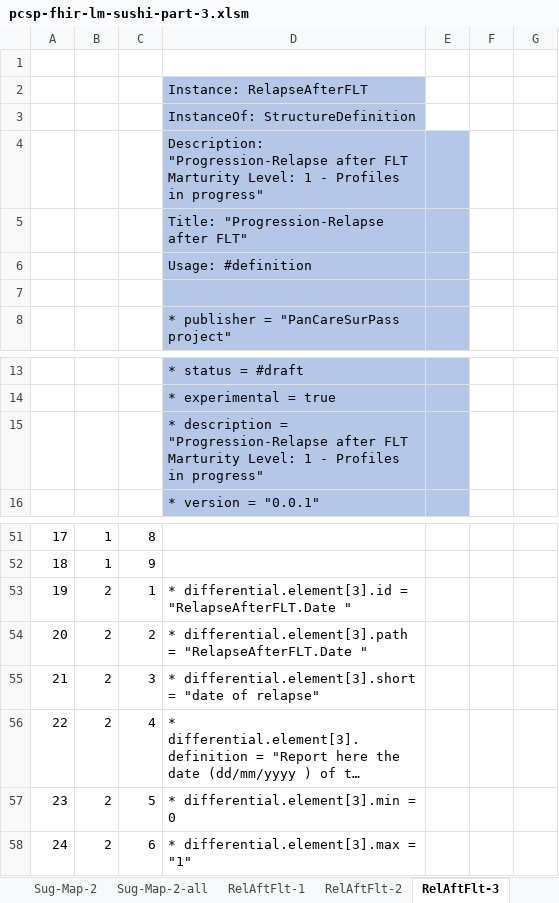
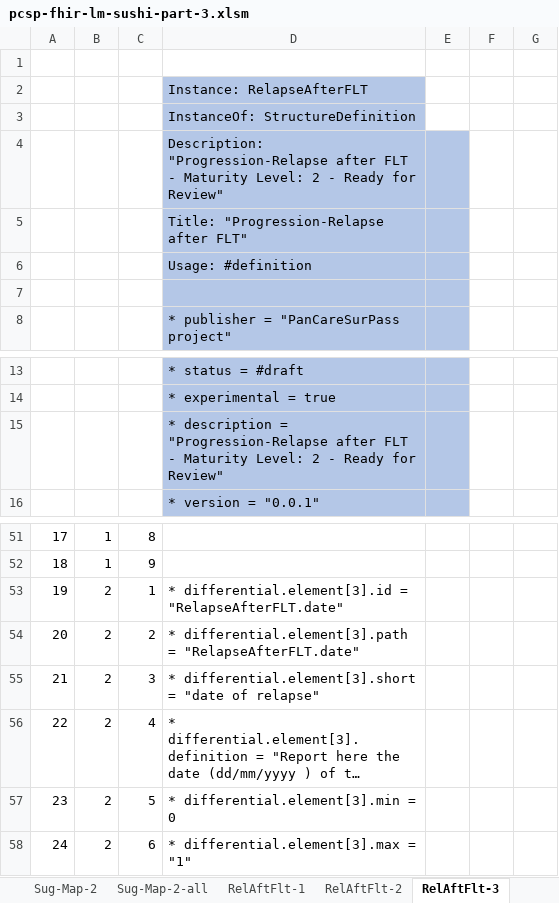
Before and after one commit to hl7-eu/pcsp, an Excel workbook: pcsp-fhir-lm-sushi-part-3.xlsm, sheet RelAftFlt-3, drawn as a sheet; only a part is shown, gaps mark what is left out; long unchanged cells end in …; values as stored, in another font and other column widths than the file's, no borders; ↵ is a line break in a cell; the diff names each change by its address in the sheet, - before the commit and + after, or states it on an @@ line.

```diff
--- a/pcsp-fhir-lm-sushi-part-3.xlsm (sheet RelAftFlt-3)
+++ b/pcsp-fhir-lm-sushi-part-3.xlsm (sheet RelAftFlt-3)
-D4: …after FLT ↵ Marturity Level: 1 - Profiles in progress"
+D4: …after FLT - Maturity Level: 2 - Ready for Review"
-D15: …after FLT ↵ Marturity Level: 1 - Profiles in progress"
+D15: …after FLT - Maturity Level: 2 - Ready for Review"
-D53: …differential.element[3].id = "RelapseAfterFLT.Date "
+D53: …differential.element[3].id = "RelapseAfterFLT.date"
-D54: …differential.element[3].path = "RelapseAfterFLT.Date "
+D54: …differential.element[3].path = "RelapseAfterFLT.date"
```
Also changed, not shown: sheet Common, sheet RelAftFlt-1, sheet RelAftFlt-2, sheet RelAftFlt-Map-1, formulas that keep their value, pcsp-fhir-lm-sushi-part-1.xlsm, 10 other files.
